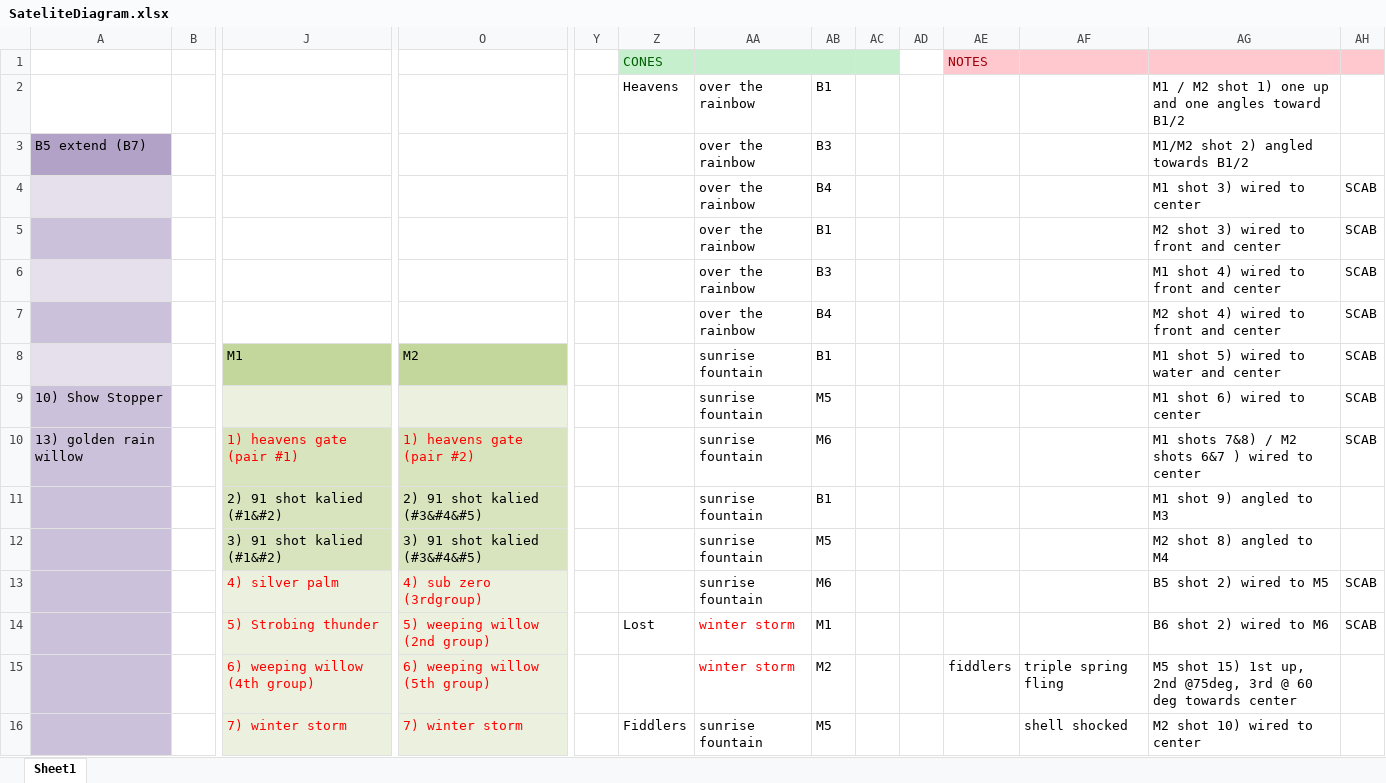
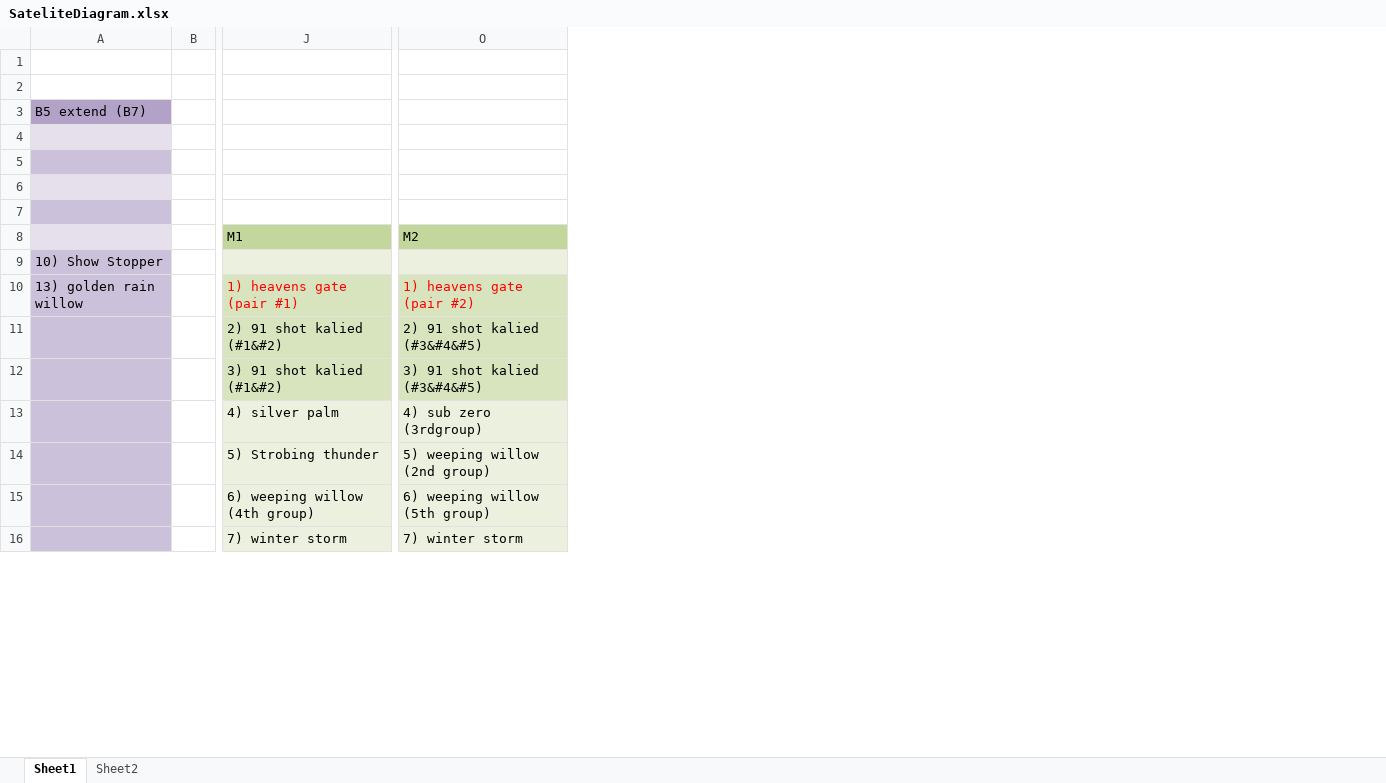
Before and after one commit to silvermarshall/2017, an Excel workbook: choreo/SateliteDiagram.xlsx, sheet Sheet1, drawn as a sheet; only a part is shown, gaps mark what is left out; values as stored, in another font and other column widths than the file's, no borders; rows hold the shown columns only; the diff covers the shown part only; the diff names each change by its address in the sheet, - before the commit and + after, or states it on an @@ line.

Commit message:
final check for all cue times and sat locations;  completed wiring notes for all none standard shots (including location change, angles, and pairings)

```diff
--- a/choreo/SateliteDiagram.xlsx (sheet Sheet1)
+++ b/choreo/SateliteDiagram.xlsx (sheet Sheet1)
+sheet tab: Sheet2
-column Y, empty
-column Z, rows 1-16: CONES | Heavens |  |  |  |  |  |  |  |  |  |  |  | Lost |  | Fiddlers
-column AA (over the rainbow), row 2: over the rainbow; rows 4-16: over the rainbow | over the rainbow | over the rainbow | over the rainbow | sunrise fountain | sunrise fountain | sunrise fountain | sunrise fountain | sunrise fountain | sunrise fountain | winter storm | winter storm | sunrise fountain
-column AB (B3), row 2: B1; rows 4-16: B4 | B1 | B3 | B4 | B1 | M5 | M6 | B1 | M5 | M6 | M1 | M2 | M5
-column AC, empty
-column AD, empty
-column AE, rows 1-15: NOTES |  |  |  |  |  |  |  |  |  |  |  |  |  | fiddlers
-column AF, rows 15-16: triple spring fling | shell shocked
-column AG, rows 2-16: M1 / M2 shot 1) one up and one angles toward B1/2 | M1/M2 shot 2) angled towards B1/2 | M1 shot 3) wired to center | M2 shot 3) wired to front and center | M1 shot 4) wired to front and center | M2 shot 4) wired to front and center | M1 shot 5) wired to water and center | M1 shot 6) wired to center | M1 shots 7&8) / M2 shots 6&7 ) wired to center | M1 shot 9) angled to M3 | M2 shot 8) angled to M4 | B5 shot 2) wired to M5 | B6 shot 2) wired to M6 | M5 shot 15) 1st up, 2nd @75deg, 3rd @ 60 deg towards center | M2 shot 10) wired to center
-column AH, rows 4-14: SCAB | SCAB | SCAB | SCAB | SCAB | SCAB | SCAB |  |  | SCAB | SCAB
-row 1:  |  |  |  |  | CONES |  |  |  |  | NOTES
+row 1: (empty)
-row 2:  |  |  |  |  | Heavens | over the rainbow | B1 |  |  |  |  | M1 / M2 shot 1) one up and one angles toward B1/2
+row 2: (empty)
-J13:J16 text colour: #FF0000
+J13:J16 text colour: black
-O13:O16 text colour: #FF0000
+O13:O16 text colour: black
```
Also changed, not shown: 2 edited cells and cell formats elsewhere in this sheet, 1 other file.
